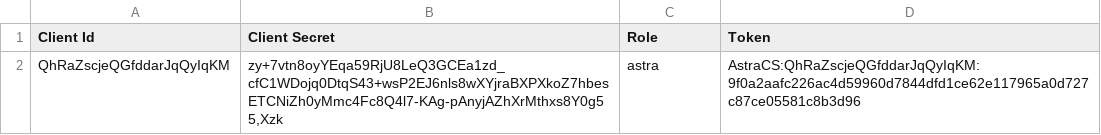
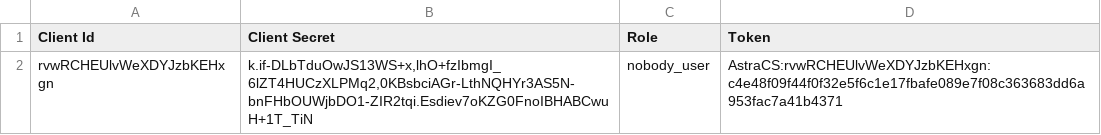
Before and after one commit to hitesh-pathak/predictive_maintenance, a CSV file: astradb/training_token.csv, drawn as a sheet.

```diff
--- a/astradb/training_token.csv
+++ b/astradb/training_token.csv
@@ -1,2 +1,2 @@
 "Client Id","Client Secret","Role","Token"
-"QhRaZscjeQGfddarJqQyIqKM","zy+7vtn8oyYEqa59RjU8LeQ3GCEa1zd_cfC1WDojq0DtqS43+wsP2EJ6nls8wXYjraBXPXkoZ7hbesETCNiZh0yMmc4Fc8Q4l7-KAg-pAnyjAZhXrMthxs8Y0g55,Xzk","astra","AstraCS:QhRaZscjeQGfddarJqQyIqKM:9f0a2aafc226ac4d59960d7844dfd1ce62e117965a0d727c87ce05581c8b3d96"
+"rvwRCHEUlvWeXDYJzbKEHxgn","k.if-DLbTduOwJS13WS+x,lhO+fzIbmgI_6lZT4HUCzXLPMq2,0KBsbciAGr-LthNQHYr3AS5N-bnFHbOUWjbDO1-ZIR2tqi.Esdiev7oKZG0FnoIBHABCwuH+1T_TiN","nobody_user","AstraCS:rvwRCHEUlvWeXDYJzbKEHxgn:c4e48f09f44f0f32e5f6c1e17fbafe089e7f08c363683dd6a953fac7a41b4371"
```
Also changed, not shown: 11 other files.
